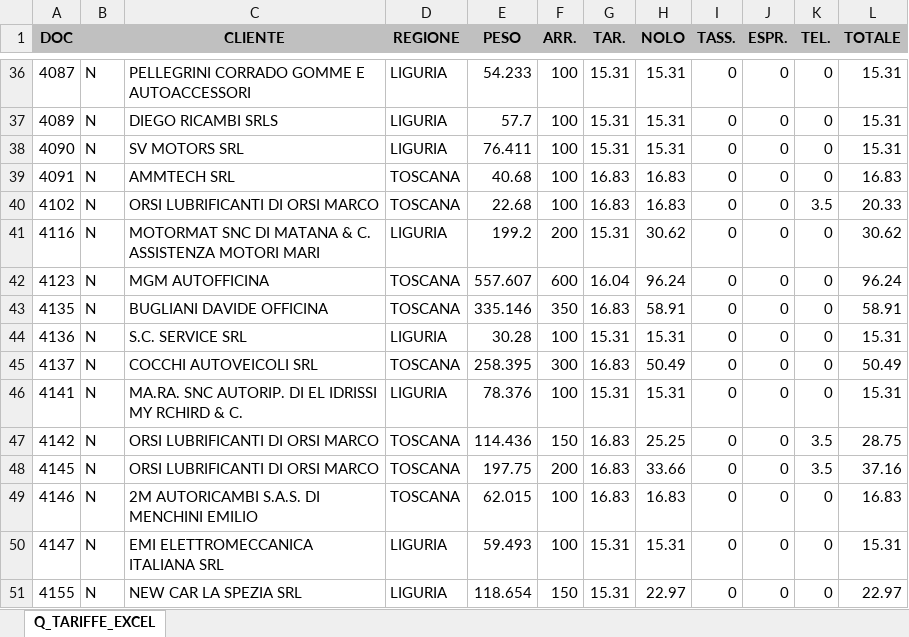
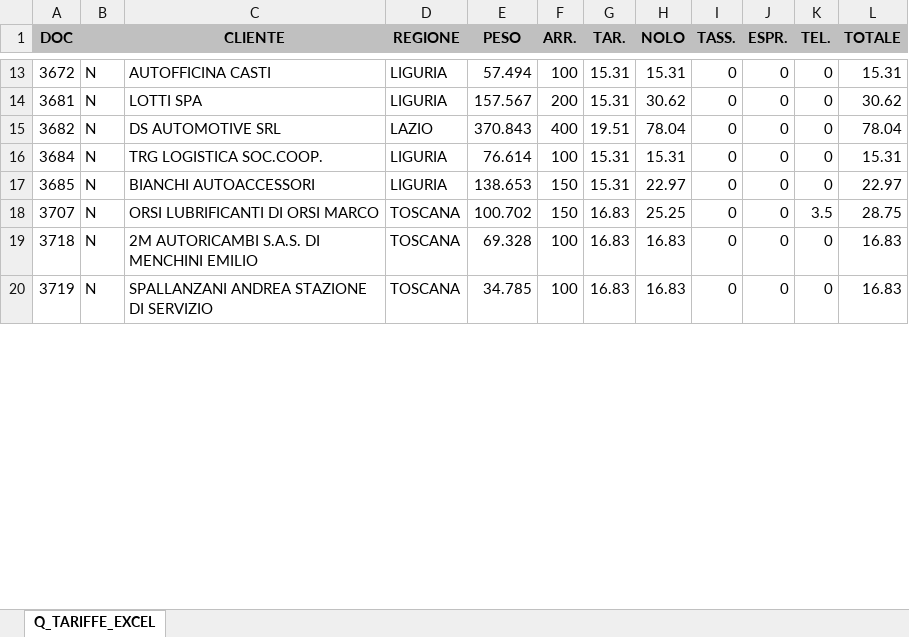
Before and after one commit to filippo-musso/calc_corr_PZ, an Excel workbook: Q_TARIFFE_EXCEL.xlsx, sheet Q_TARIFFE_EXCEL, drawn as a sheet; only a part is shown, gaps mark what is left out; values as stored, in another font and other column widths than the file's, no borders; removed rows and columns are numbered as before the commit, all else as after; the diff covers the shown part only; the diff names each change by its address in the sheet, - before the commit and + after, or states it on an @@ line.

```diff
--- a/Q_TARIFFE_EXCEL.xlsx (sheet Q_TARIFFE_EXCEL)
+++ b/Q_TARIFFE_EXCEL.xlsx (sheet Q_TARIFFE_EXCEL)
-A13 (DOC): 4087
+A13 (DOC): 3672
-C13 (CLIENTE): PELLEGRINI CORRADO GOMME E AUTOACCESSORI
+C13 (CLIENTE): AUTOFFICINA CASTI
-E13 (PESO): 54.233
+E13 (PESO): 57.494
-row 37: 4089 | N | DIEGO RICAMBI SRLS | LIGURIA | 57.7 | 100 | 15.31 | 15.31 | 0 | 0 | 0 | 15.31
-row 38: 4090 | N | SV MOTORS SRL | LIGURIA | 76.411 | 100 | 15.31 | 15.31 | 0 | 0 | 0 | 15.31
-row 39: 4091 | N | AMMTECH SRL | TOSCANA | 40.68 | 100 | 16.83 | 16.83 | 0 | 0 | 0 | 16.83
-row 40: 4102 | N | ORSI LUBRIFICANTI DI ORSI MARCO | TOSCANA | 22.68 | 100 | 16.83 | 16.83 | 0 | 0 | 3.5 | 20.33
-A14 (DOC): 4116
+A14 (DOC): 3681
-C14 (CLIENTE): MOTORMAT SNC DI MATANA & C. ASSISTENZA MOTORI MARI
+C14 (CLIENTE): LOTTI SPA
-E14 (PESO): 199.2
+E14 (PESO): 157.567
-row 42: 4123 | N | MGM AUTOFFICINA | TOSCANA | 557.607 | 600 | 16.04 | 96.24 | 0 | 0 | 0 | 96.24
-row 43: 4135 | N | BUGLIANI DAVIDE OFFICINA | TOSCANA | 335.146 | 350 | 16.83 | 58.91 | 0 | 0 | 0 | 58.91
+row 15: 3682 | N | DS AUTOMOTIVE SRL | LAZIO | 370.843 | 400 | 19.51 | 78.04 | 0 | 0 | 0 | 78.04
-A16 (DOC): 4136
+A16 (DOC): 3684
-C16 (CLIENTE): S.C. SERVICE SRL
+C16 (CLIENTE): TRG LOGISTICA SOC.COOP.
-E16 (PESO): 30.28
+E16 (PESO): 76.614
-row 45: 4137 | N | COCCHI AUTOVEICOLI SRL | TOSCANA | 258.395 | 300 | 16.83 | 50.49 | 0 | 0 | 0 | 50.49
-A17 (DOC): 4141
+A17 (DOC): 3685
-C17 (CLIENTE): MA.RA. SNC AUTORIP. DI EL IDRISSI MY RCHIRD & C.
+C17 (CLIENTE): BIANCHI AUTOACCESSORI
-E17 (PESO): 78.376
+E17 (PESO): 138.653
-F17 (ARR.): 100
+F17 (ARR.): 150
-H17 (NOLO): 15.31
+H17 (NOLO): 22.97
-L17 (TOTALE): 15.31
+L17 (TOTALE): 22.97
-A18 (DOC): 4142
+A18 (DOC): 3707
-E18 (PESO): 114.436
+E18 (PESO): 100.702
-row 48: 4145 | N | ORSI LUBRIFICANTI DI ORSI MARCO | TOSCANA | 197.75 | 200 | 16.83 | 33.66 | 0 | 0 | 3.5 | 37.16
-A19 (DOC): 4146
+A19 (DOC): 3718
-E19 (PESO): 62.015
+E19 (PESO): 69.328
-row 50: 4147 | N | EMI ELETTROMECCANICA ITALIANA SRL | LIGURIA | 59.493 | 100 | 15.31 | 15.31 | 0 | 0 | 0 | 15.31
-row 51: 4155 | N | NEW CAR LA SPEZIA SRL | LIGURIA | 118.654 | 150 | 15.31 | 22.97 | 0 | 0 | 0 | 22.97
+row 20: 3719 | N | SPALLANZANI ANDREA STAZIONE DI SERVIZIO | TOSCANA | 34.785 | 100 | 16.83 | 16.83 | 0 | 0 | 0 | 16.83
```
Also changed, not shown: 12 added rows, 50 removed rows and 123 edited cells elsewhere in this sheet, ESP_FATT.xlsx, 4 other files.
